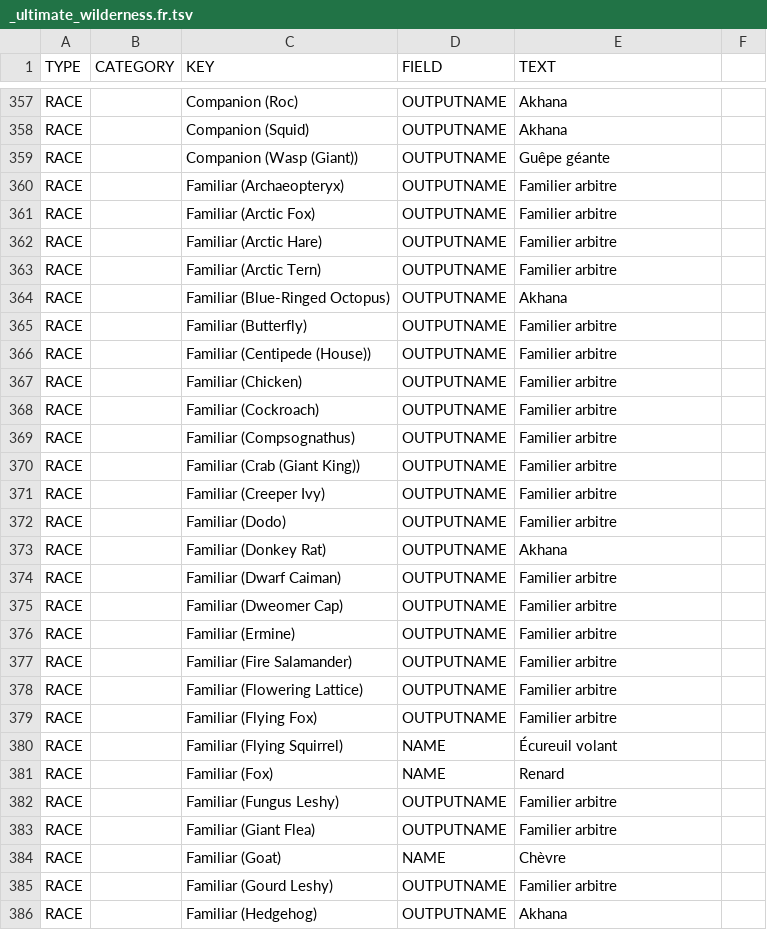
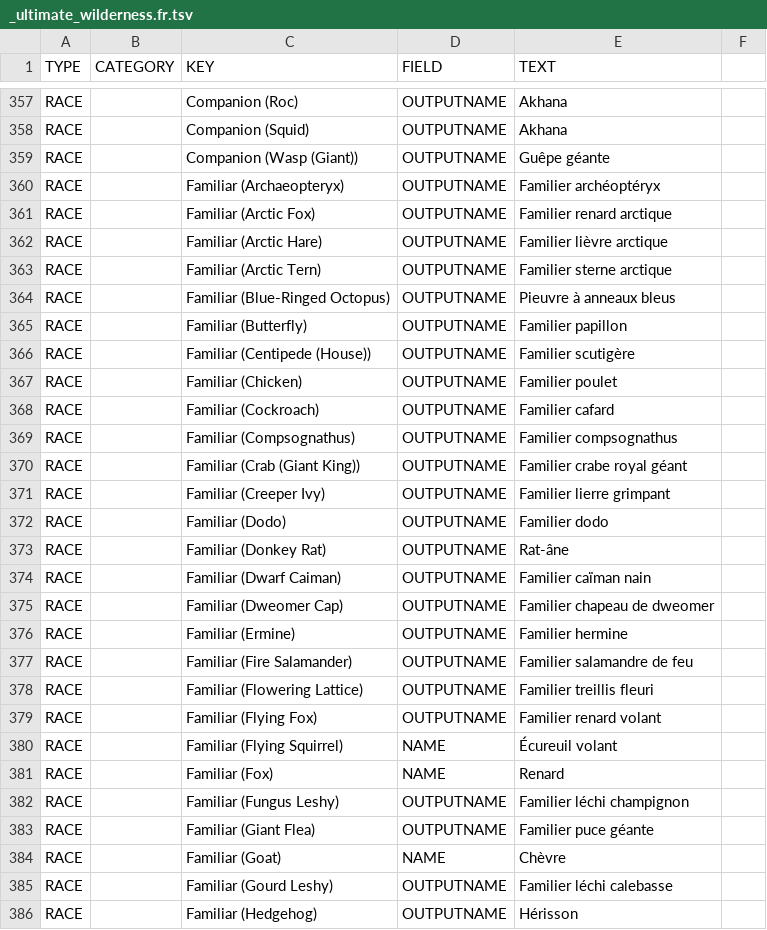
Before and after one commit to SebQuenet/pcgen, a TSV file: data/pathfinder/paizo/roleplaying_game/ultimate_wilderness/_ultimate_wilderness.fr.tsv, drawn as a sheet; only a part is shown, gaps mark what is left out; the diff covers the shown part only.

```diff
--- a/data/pathfinder/paizo/roleplaying_game/ultimate_wilderness/_ultimate_wilderness.fr.tsv
+++ b/data/pathfinder/paizo/roleplaying_game/ultimate_wilderness/_ultimate_wilderness.fr.tsv
@@ -359,28 +359,28 @@ RACE		Companion (Squid)	OUTPUTNAME	Akhana
 RACE		Companion (Wasp (Giant))	OUTPUTNAME	Guêpe géante
-RACE		Familiar (Archaeopteryx)	OUTPUTNAME	Familier arbitre
-RACE		Familiar (Arctic Fox)	OUTPUTNAME	Familier arbitre
-RACE		Familiar (Arctic Hare)	OUTPUTNAME	Familier arbitre
-RACE		Familiar (Arctic Tern)	OUTPUTNAME	Familier arbitre
-RACE		Familiar (Blue-Ringed Octopus)	OUTPUTNAME	Akhana
-RACE		Familiar (Butterfly)	OUTPUTNAME	Familier arbitre
-RACE		Familiar (Centipede (House))	OUTPUTNAME	Familier arbitre
-RACE		Familiar (Chicken)	OUTPUTNAME	Familier arbitre
-RACE		Familiar (Cockroach)	OUTPUTNAME	Familier arbitre
-RACE		Familiar (Compsognathus)	OUTPUTNAME	Familier arbitre
-RACE		Familiar (Crab (Giant King))	OUTPUTNAME	Familier arbitre
-RACE		Familiar (Creeper Ivy)	OUTPUTNAME	Familier arbitre
-RACE		Familiar (Dodo)	OUTPUTNAME	Familier arbitre
-RACE		Familiar (Donkey Rat)	OUTPUTNAME	Akhana
-RACE		Familiar (Dwarf Caiman)	OUTPUTNAME	Familier arbitre
-RACE		Familiar (Dweomer Cap)	OUTPUTNAME	Familier arbitre
-RACE		Familiar (Ermine)	OUTPUTNAME	Familier arbitre
-RACE		Familiar (Fire Salamander)	OUTPUTNAME	Familier arbitre
-RACE		Familiar (Flowering Lattice)	OUTPUTNAME	Familier arbitre
-RACE		Familiar (Flying Fox)	OUTPUTNAME	Familier arbitre
+RACE		Familiar (Archaeopteryx)	OUTPUTNAME	Familier archéoptéryx
+RACE		Familiar (Arctic Fox)	OUTPUTNAME	Familier renard arctique
+RACE		Familiar (Arctic Hare)	OUTPUTNAME	Familier lièvre arctique
+RACE		Familiar (Arctic Tern)	OUTPUTNAME	Familier sterne arctique
+RACE		Familiar (Blue-Ringed Octopus)	OUTPUTNAME	Pieuvre à anneaux bleus
+RACE		Familiar (Butterfly)	OUTPUTNAME	Familier papillon
+RACE		Familiar (Centipede (House))	OUTPUTNAME	Familier scutigère
+RACE		Familiar (Chicken)	OUTPUTNAME	Familier poulet
+RACE		Familiar (Cockroach)	OUTPUTNAME	Familier cafard
+RACE		Familiar (Compsognathus)	OUTPUTNAME	Familier compsognathus
+RACE		Familiar (Crab (Giant King))	OUTPUTNAME	Familier crabe royal géant
+RACE		Familiar (Creeper Ivy)	OUTPUTNAME	Familier lierre grimpant
+RACE		Familiar (Dodo)	OUTPUTNAME	Familier dodo
+RACE		Familiar (Donkey Rat)	OUTPUTNAME	Rat-âne
+RACE		Familiar (Dwarf Caiman)	OUTPUTNAME	Familier caïman nain
+RACE		Familiar (Dweomer Cap)	OUTPUTNAME	Familier chapeau de dweomer
+RACE		Familiar (Ermine)	OUTPUTNAME	Familier hermine
+RACE		Familiar (Fire Salamander)	OUTPUTNAME	Familier salamandre de feu
+RACE		Familiar (Flowering Lattice)	OUTPUTNAME	Familier treillis fleuri
+RACE		Familiar (Flying Fox)	OUTPUTNAME	Familier renard volant
 RACE		Familiar (Flying Squirrel)	NAME	Écureuil volant
 RACE		Familiar (Fox)	NAME	Renard
-RACE		Familiar (Fungus Leshy)	OUTPUTNAME	Familier arbitre
-RACE		Familiar (Giant Flea)	OUTPUTNAME	Familier arbitre
+RACE		Familiar (Fungus Leshy)	OUTPUTNAME	Familier léchi champignon
+RACE		Familiar (Giant Flea)	OUTPUTNAME	Familier puce géante
 RACE		Familiar (Goat)	NAME	Chèvre
-RACE		Familiar (Gourd Leshy)	OUTPUTNAME	Familier arbitre
-RACE		Familiar (Hedgehog)	OUTPUTNAME	Akhana
+RACE		Familiar (Gourd Leshy)	OUTPUTNAME	Familier léchi calebasse
+RACE		Familiar (Hedgehog)	OUTPUTNAME	Hérisson
```
Also changed, not shown: 138 edited cells elsewhere in this file, data/pathfinder/4_winds_fantasy_gaming/book_of_arcane_magic/_boam.fr.tsv, data/pathfinder/paizo/adventure_path/legacy_of_fire/players_guide/legacy_of_fire_players_guide.fr.tsv, 13 other files.
